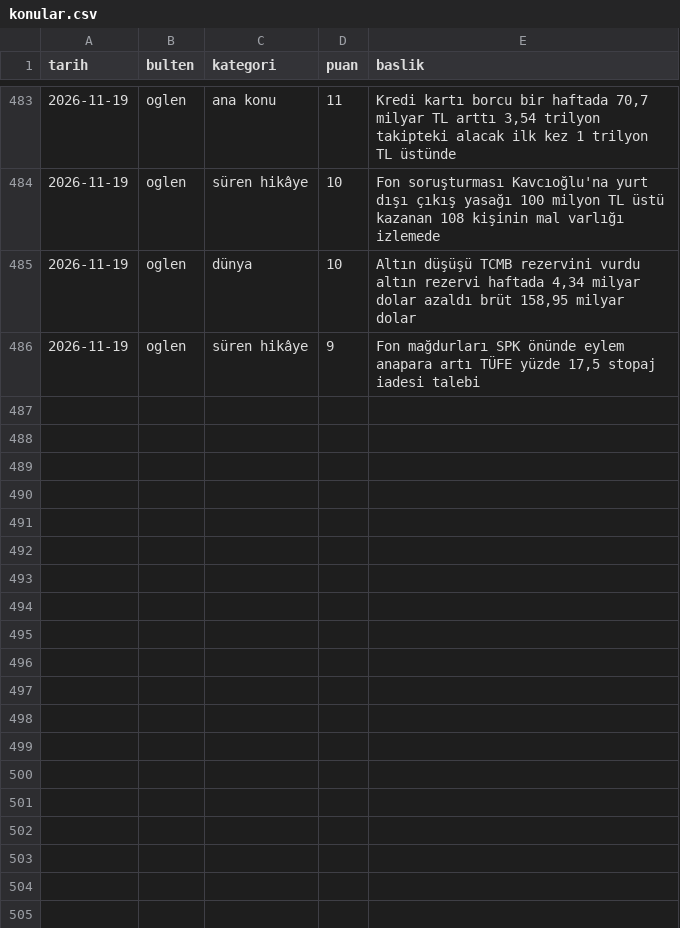
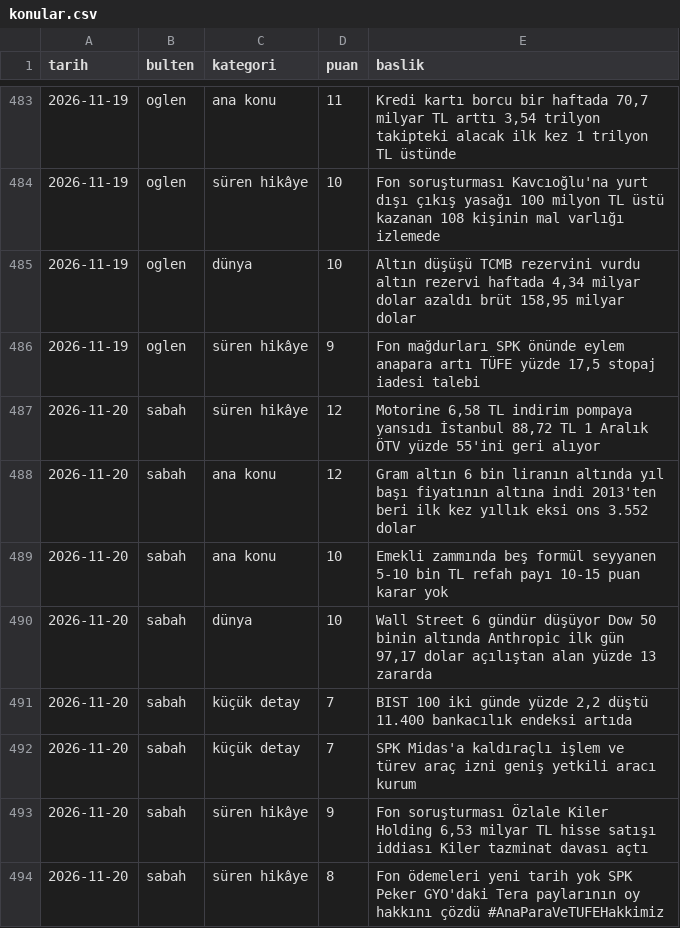
Before and after one commit to ozanturk19/Paranediyor, a CSV file: gundem/konular.csv, drawn as a sheet; only a part is shown, gaps mark what is left out.

```diff
--- a/gundem/konular.csv
+++ b/gundem/konular.csv
@@ -486 +486,9 @@ tarih,bulten,kategori,puan,baslik
 2026-11-19,oglen,süren hikâye,9,"Fon mağdurları SPK önünde eylem anapara artı TÜFE yüzde 17,5 stopaj iadesi talebi"
+2026-11-20,sabah,süren hikâye,12,"Motorine 6,58 TL indirim pompaya yansıdı İstanbul 88,72 TL 1 Aralık ÖTV yüzde 55'ini geri alıyor"
+2026-11-20,sabah,ana konu,12,"Gram altın 6 bin liranın altında yıl başı fiyatının altına indi 2013'ten beri ilk kez yıllık eksi ons 3.552 dolar"
+2026-11-20,sabah,ana konu,10,"Emekli zammında beş formül seyyanen 5-10 bin TL refah payı 10-15 puan karar yok"
+2026-11-20,sabah,dünya,10,"Wall Street 6 gündür düşüyor Dow 50 binin altında Anthropic ilk gün 97,17 dolar açılıştan alan yüzde 13 zararda"
+2026-11-20,sabah,küçük detay,7,"BIST 100 iki günde yüzde 2,2 düştü 11.400 bankacılık endeksi artıda"
+2026-11-20,sabah,küçük detay,7,"SPK Midas'a kaldıraçlı işlem ve türev araç izni geniş yetkili aracı kurum"
+2026-11-20,sabah,süren hikâye,9,"Fon soruşturması Özlale Kiler Holding 6,53 milyar TL hisse satışı iddiası Kiler tazminat davası açtı"
+2026-11-20,sabah,süren hikâye,8,"Fon ödemeleri yeni tarih yok SPK Peker GYO'daki Tera paylarının oy hakkını çözdü #AnaParaVeTUFEHakkimiz"
```
Also changed, not shown: 3 other files.
